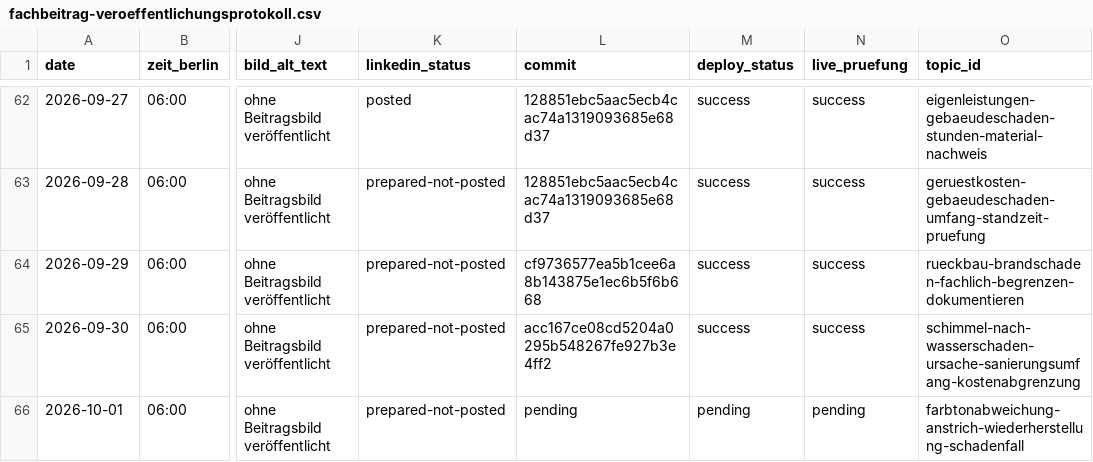
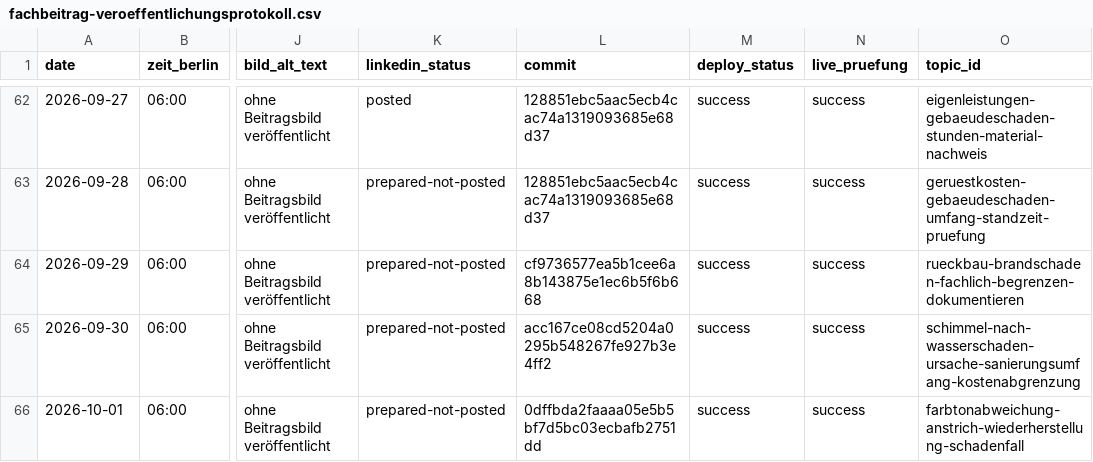
Before and after one commit to Chris-GD13/sv-netzwerk, a CSV file: sv-netzwerk/docs/fachbeitrag-veroeffentlichungsprotokoll.csv, drawn as a sheet; only a part is shown, gaps mark what is left out; the diff names each change by its address in the sheet, - before the commit and + after, or states it on an @@ line.

Commit message:
Veröffentlichungsprotokoll für den 01.10.2026 abschließen

```diff
--- a/sv-netzwerk/docs/fachbeitrag-veroeffentlichungsprotokoll.csv
+++ b/sv-netzwerk/docs/fachbeitrag-veroeffentlichungsprotokoll.csv
-L66 (commit): pending
+L66 (commit): 0dffbda2faaaa05e5b5bf7d5bc03ecbafb2751dd
-M66 (deploy_status): pending
+M66 (deploy_status): success
-N66 (live_pruefung): pending
+N66 (live_pruefung): success
```
